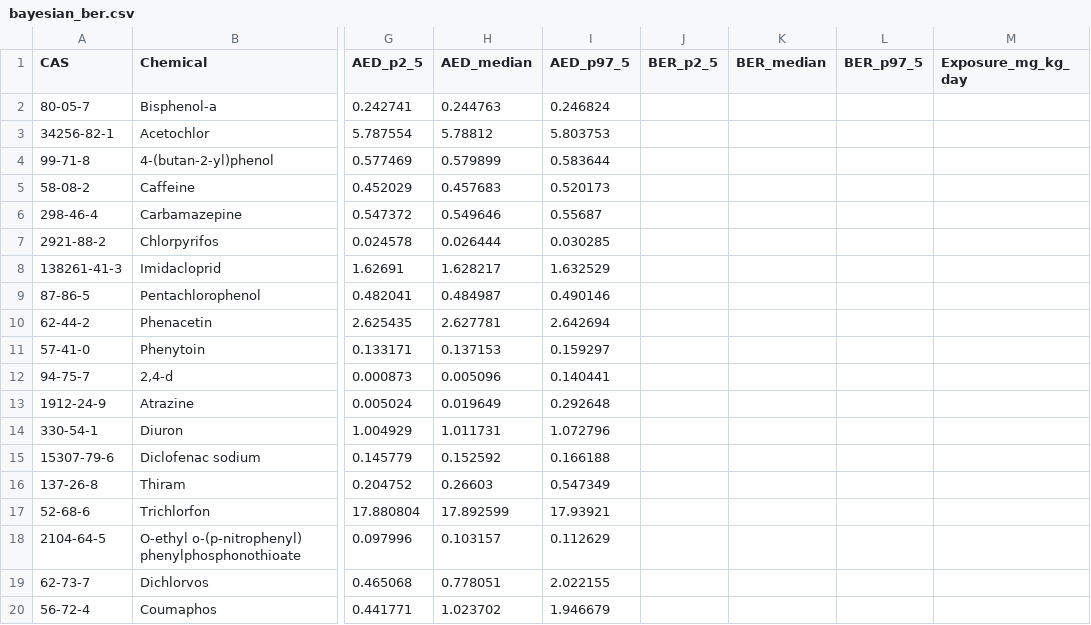
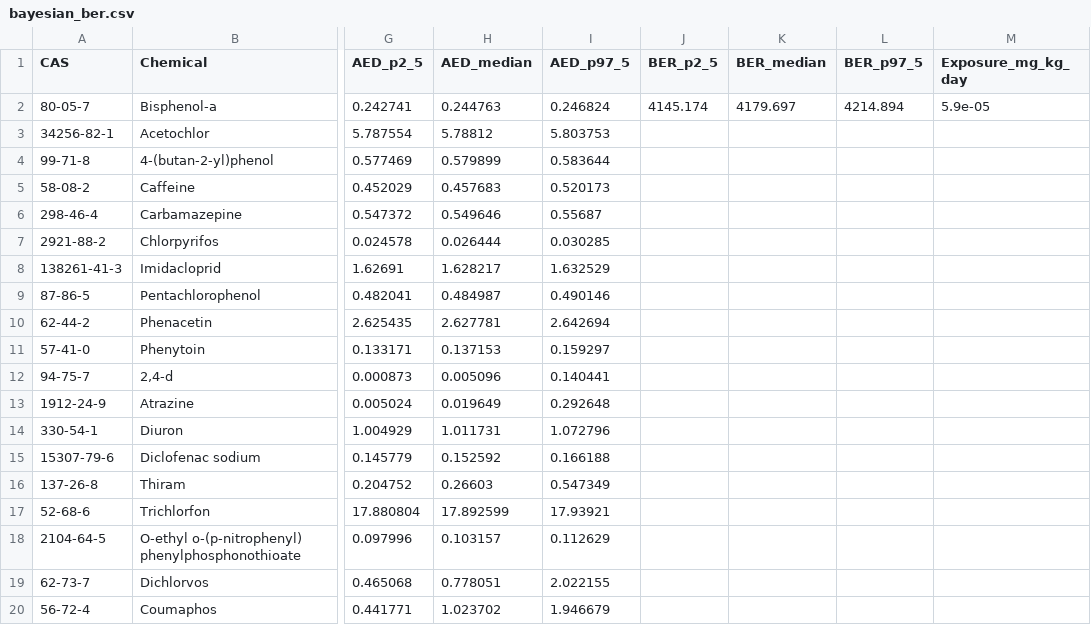
Before and after one commit to Malaz-al-Mahdi/hybrid-ai-pbtk, a CSV file: results/bayesian_ber.csv, drawn as a sheet; only a part is shown, gaps mark what is left out; the diff names each change by its address in the sheet, - before the commit and + after, or states it on an @@ line.

Commit message:
data merging

```diff
--- a/results/bayesian_ber.csv
+++ b/results/bayesian_ber.csv
-J2 (BER_p2_5): (empty)
+J2 (BER_p2_5): 4145.174
-K2 (BER_median): (empty)
+K2 (BER_median): 4179.697
-L2 (BER_p97_5): (empty)
+L2 (BER_p97_5): 4214.894
-M2 (Exposure_mg_kg_day): (empty)
+M2 (Exposure_mg_kg_day): 5.9e-05
```
Also changed, not shown: 5 other files.
